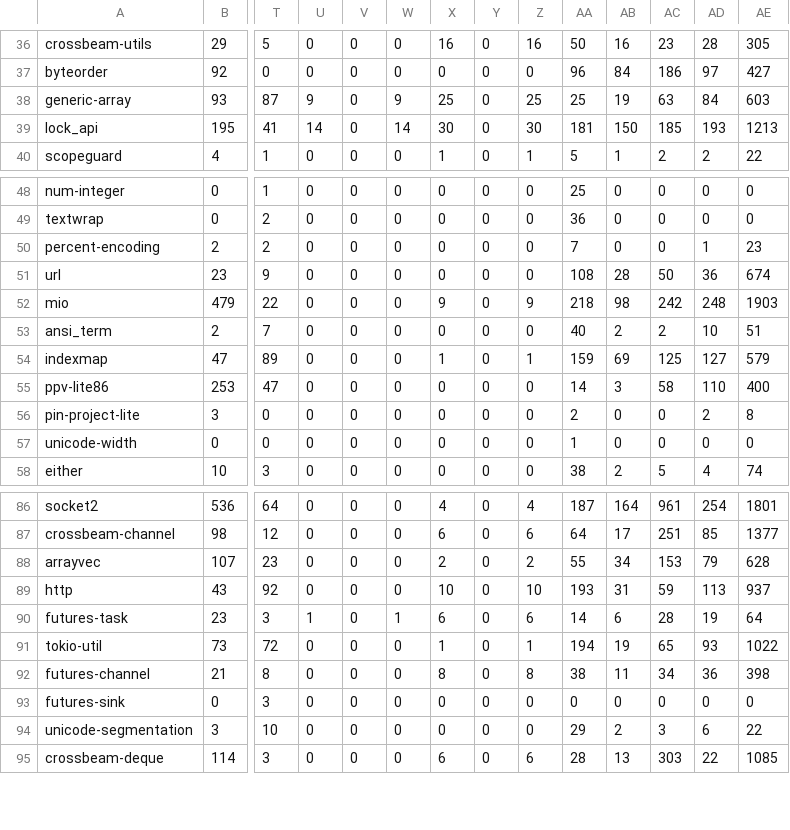
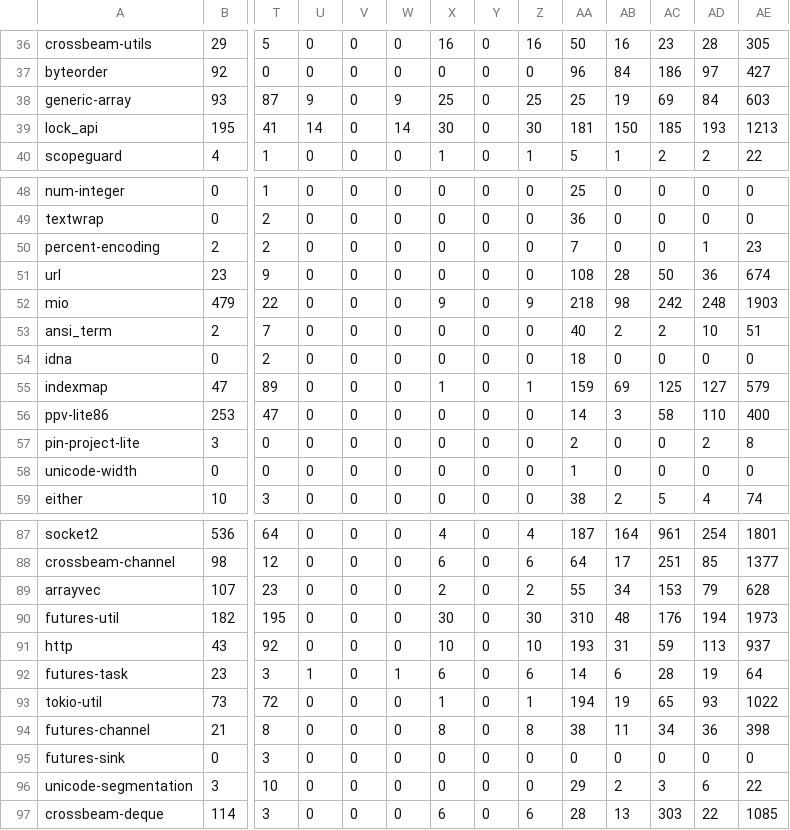
Before and after one commit to PLSysSec/cargo-scan, a CSV file: data/results/top100_metadata.csv, drawn as a sheet; only a part is shown, gaps mark what is left out; rows hold the shown columns only; the diff names each change by its address in the sheet, - before the commit and + after, or states it on an @@ line.

```diff
--- a/data/results/top100_metadata.csv
+++ b/data/results/top100_metadata.csv
-AC38: 63
+AC38: 69
+row 54: idna | 0 | 2 | 0 | 0 | 0 | 0 | 0 | 0 | 18 | 0 | 0 | 0 | 0
+row 90: futures-util | 182 | 195 | 0 | 0 | 0 | 30 | 0 | 30 | 310 | 48 | 176 | 194 | 1973
```
Also changed, not shown: data/results/top100_patterns.csv, data/results/top100_summary.csv, 1 other file.
